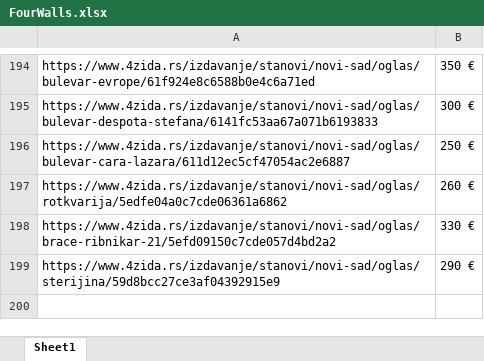
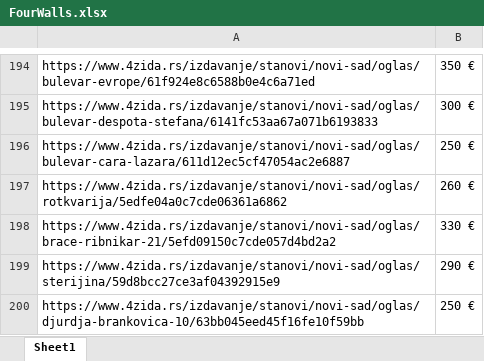
Before and after one commit to stevanbrankov/FourWalls, an Excel workbook: src/main/resources/FourWalls.xlsx, sheet Sheet1, drawn as a sheet; only a part is shown, gaps mark what is left out; values as stored, in another font and other column widths than the file's, no borders; the diff names each change by its address in the sheet, - before the commit and + after, or states it on an @@ line.

```diff
--- a/src/main/resources/FourWalls.xlsx (sheet Sheet1)
+++ b/src/main/resources/FourWalls.xlsx (sheet Sheet1)
+row 200: https://www.4zida.rs/izdavanje/stanovi/novi-sad/oglas/djurdja-brankovica-10/63bb045eed45f16fe10f59bb | 250 €
```
Also changed, not shown: 15 other files.
